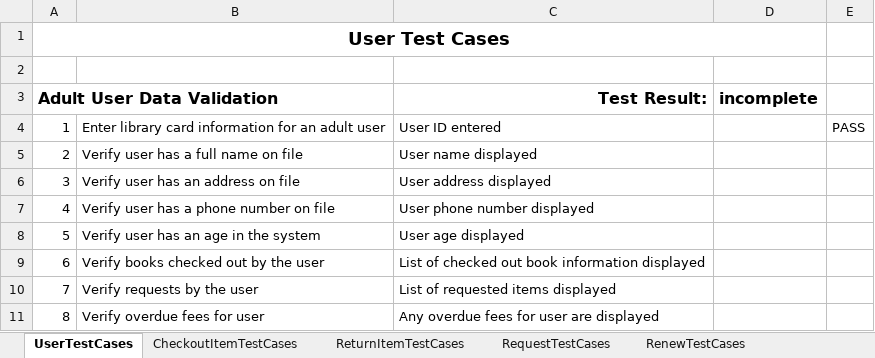
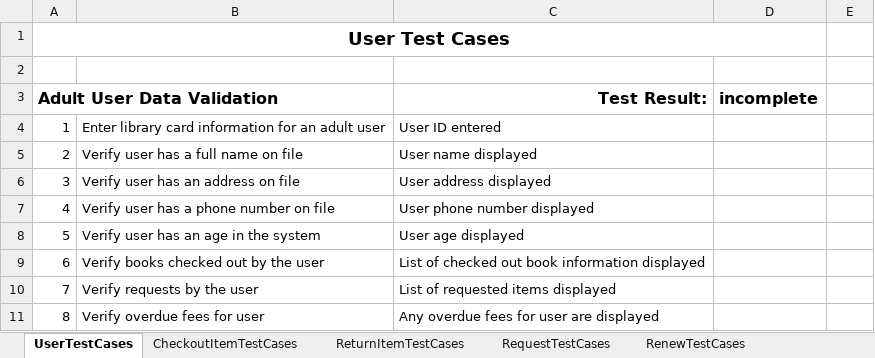
Before and after one commit to CharlieCoxAustin/GroupAssignment2, an Excel workbook: Group 4 Test Cases.xlsx, sheet UserTestCases, drawn as a sheet; only a part is shown; values as stored, in another font and other column widths than the file's, no borders; charts and pictures and conditional formats not drawn; the diff names each change by its address in the sheet, - before the commit and + after, or states it on an @@ line.

```diff
--- a/Group 4 Test Cases.xlsx (sheet UserTestCases)
+++ b/Group 4 Test Cases.xlsx (sheet UserTestCases)
-E4: PASS
+E4: (empty)
```
Also changed, not shown: sheet OverDueTestCases, sheet RequestTestCases, sheet ReturnItemTestCases, sheet CheckoutItemTestCases, sheet RenewTestCases, other sheet tabs, charts or pictures.
